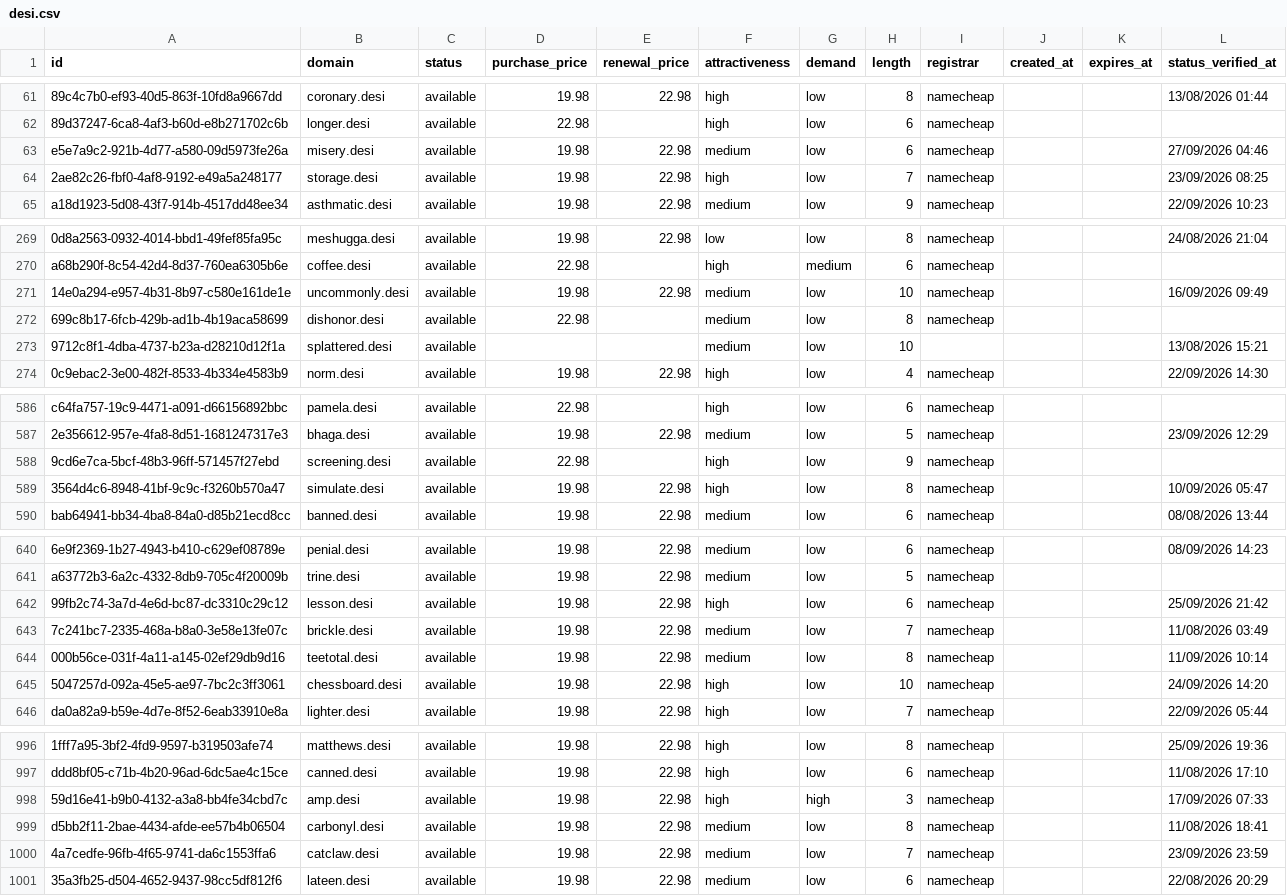
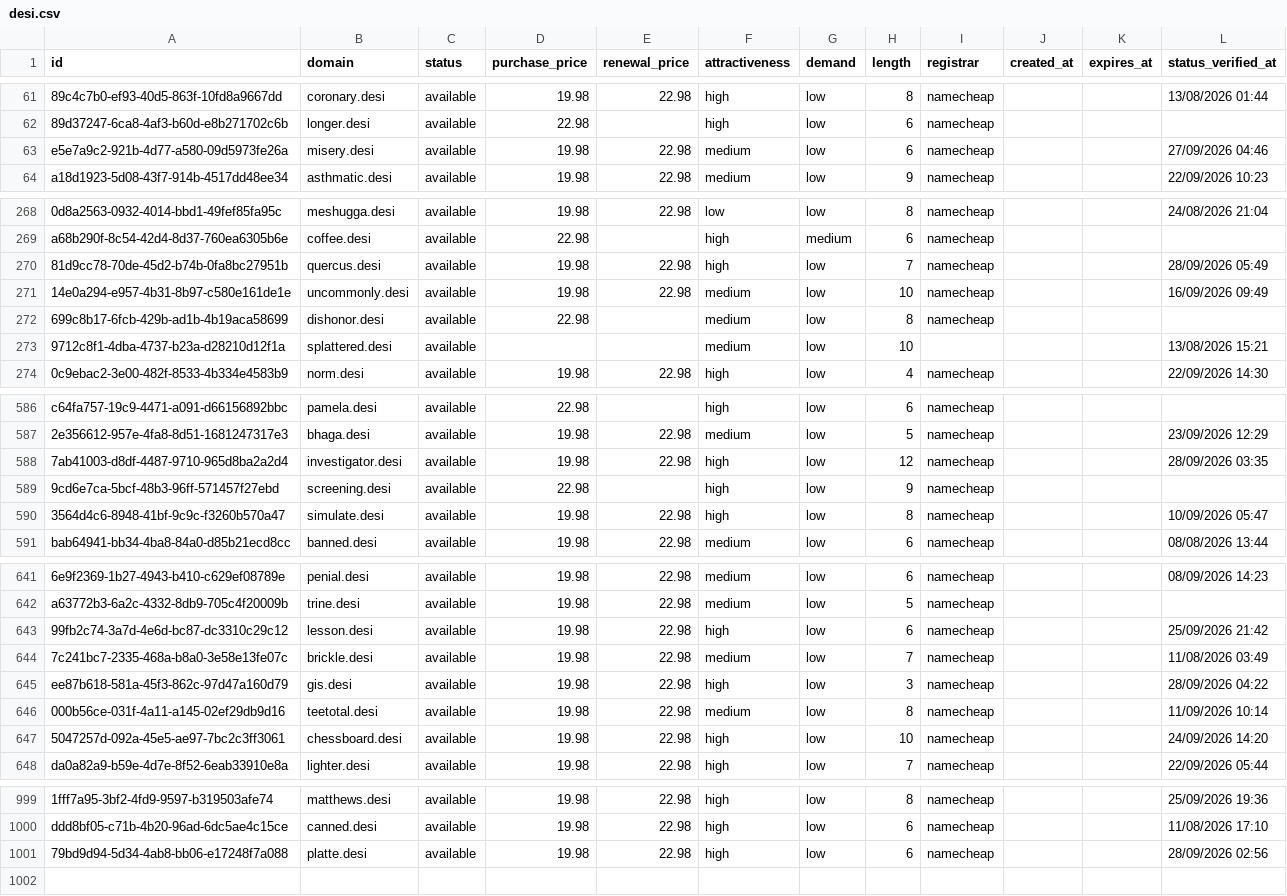
Before and after one commit to UniqueDomains/desi-oneword-domains, a CSV file: desi.csv, drawn as a sheet; only a part is shown, gaps mark what is left out; removed rows and columns are numbered as before the commit, all else as after; the diff covers the shown part only; the diff names each change by its address in the sheet, - before the commit and + after, or states it on an @@ line.

Commit message:
Domains update

```diff
--- a/desi.csv
+++ b/desi.csv
-row 64: 2ae82c26-fbf0-4af8-9192-e49a5a248177 | storage.desi | available | 19.98 | 22.98 | high | low | 7 | namecheap |  |  | 23/09/2026 08:25
+row 270: 81d9cc78-70de-45d2-b74b-0fa8bc27951b | quercus.desi | available | 19.98 | 22.98 | high | low | 7 | namecheap |  |  | 28/09/2026 05:49
+row 588: 7ab41003-d8df-4487-9710-965d8ba2a2d4 | investigator.desi | available | 19.98 | 22.98 | high | low | 12 | namecheap |  |  | 28/09/2026 03:35
+row 645: ee87b618-581a-45f3-862c-97d47a160d79 | gis.desi | available | 19.98 | 22.98 | high | low | 3 | namecheap |  |  | 28/09/2026 04:22
-row 998: 59d16e41-b9b0-4132-a3a8-bb4fe34cbd7c | amp.desi | available | 19.98 | 22.98 | high | high | 3 | namecheap |  |  | 17/09/2026 07:33
-row 999: d5bb2f11-2bae-4434-afde-ee57b4b06504 | carbonyl.desi | available | 19.98 | 22.98 | medium | low | 8 | namecheap |  |  | 11/08/2026 18:41
-row 1000: 4a7cedfe-96fb-4f65-9741-da6c1553ffa6 | catclaw.desi | available | 19.98 | 22.98 | medium | low | 7 | namecheap |  |  | 23/09/2026 23:59
-A1001 (id): 35a3fb25-d504-4652-9437-98cc5df812f6
+A1001 (id): 79bd9d94-5d34-4ab8-bb06-e17248f7a088
-B1001 (domain): lateen.desi
+B1001 (domain): platte.desi
-F1001 (attractiveness): medium
+F1001 (attractiveness): high
-L1001 (status_verified_at): 22/08/2026 20:29
+L1001 (status_verified_at): 28/09/2026 02:56
```
Also changed, not shown: 2 added rows, 1 removed row and 6 edited cells elsewhere in this file, 3 other files.
